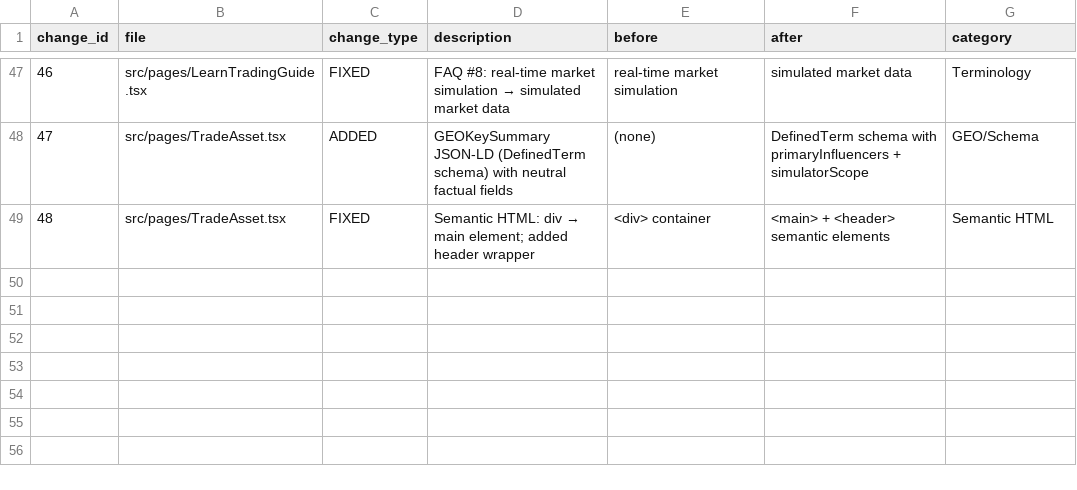
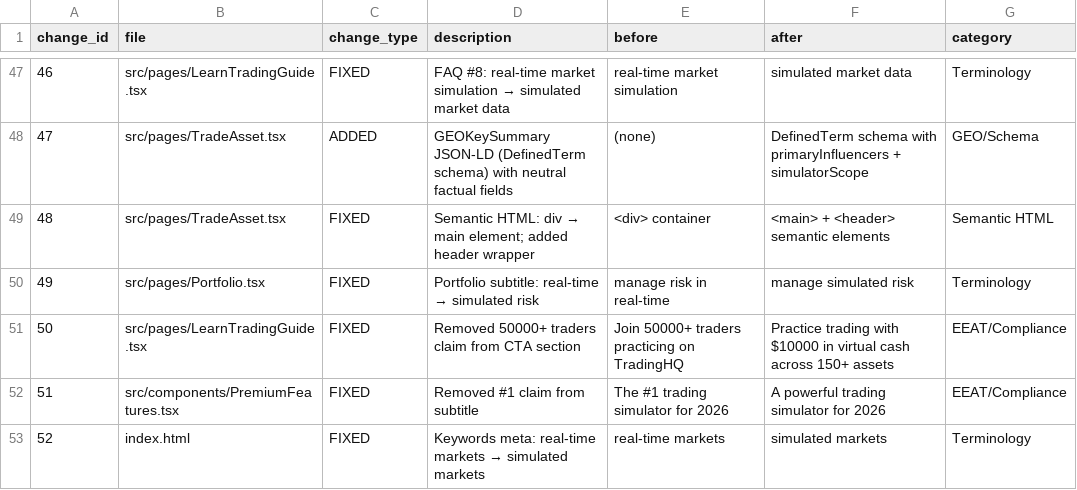
Before and after one commit to anugaweerasinghe-wq/trading101, a CSV file: public/change_log.csv, drawn as a sheet; only a part is shown, gaps mark what is left out.

```diff
--- a/public/change_log.csv
+++ b/public/change_log.csv
@@ -49 +49,5 @@ change_id,file,change_type,description,before,after,category
 48,src/pages/TradeAsset.tsx,FIXED,"Semantic HTML: div → main element; added header wrapper","<div> container","<main> + <header> semantic elements",Semantic HTML
+49,src/pages/Portfolio.tsx,FIXED,"Portfolio subtitle: real-time → simulated risk","manage risk in real-time","manage simulated risk",Terminology
+50,src/pages/LearnTradingGuide.tsx,FIXED,"Removed 50000+ traders claim from CTA section","Join 50000+ traders practicing on TradingHQ","Practice trading with $10000 in virtual cash across 150+ assets",EEAT/Compliance
+51,src/components/PremiumFeatures.tsx,FIXED,"Removed #1 claim from subtitle","The #1 trading simulator for 2026","A powerful trading simulator for 2026",EEAT/Compliance
+52,index.html,FIXED,"Keywords meta: real-time markets → simulated markets","real-time markets","simulated markets",Terminology
```
Also changed, not shown: 8 other files.
